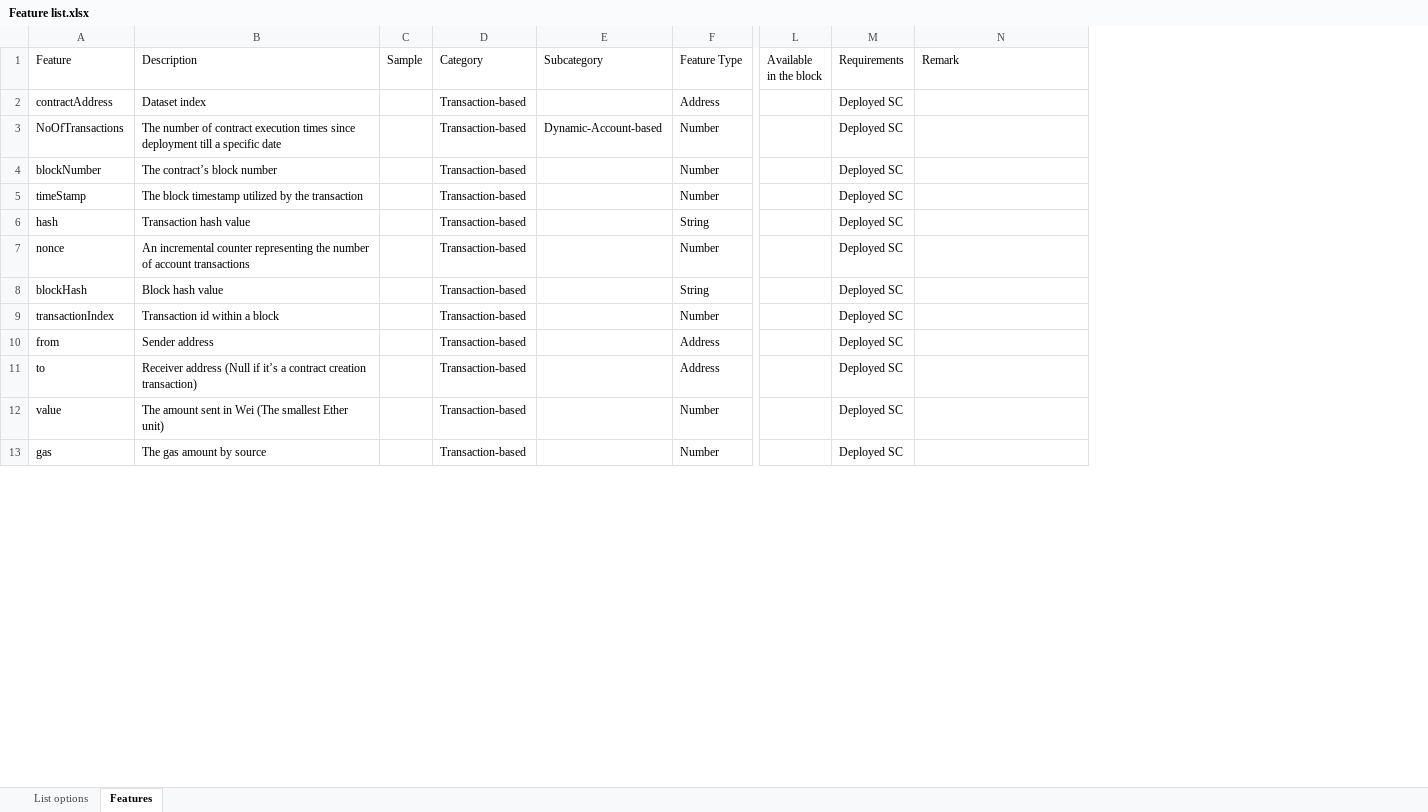
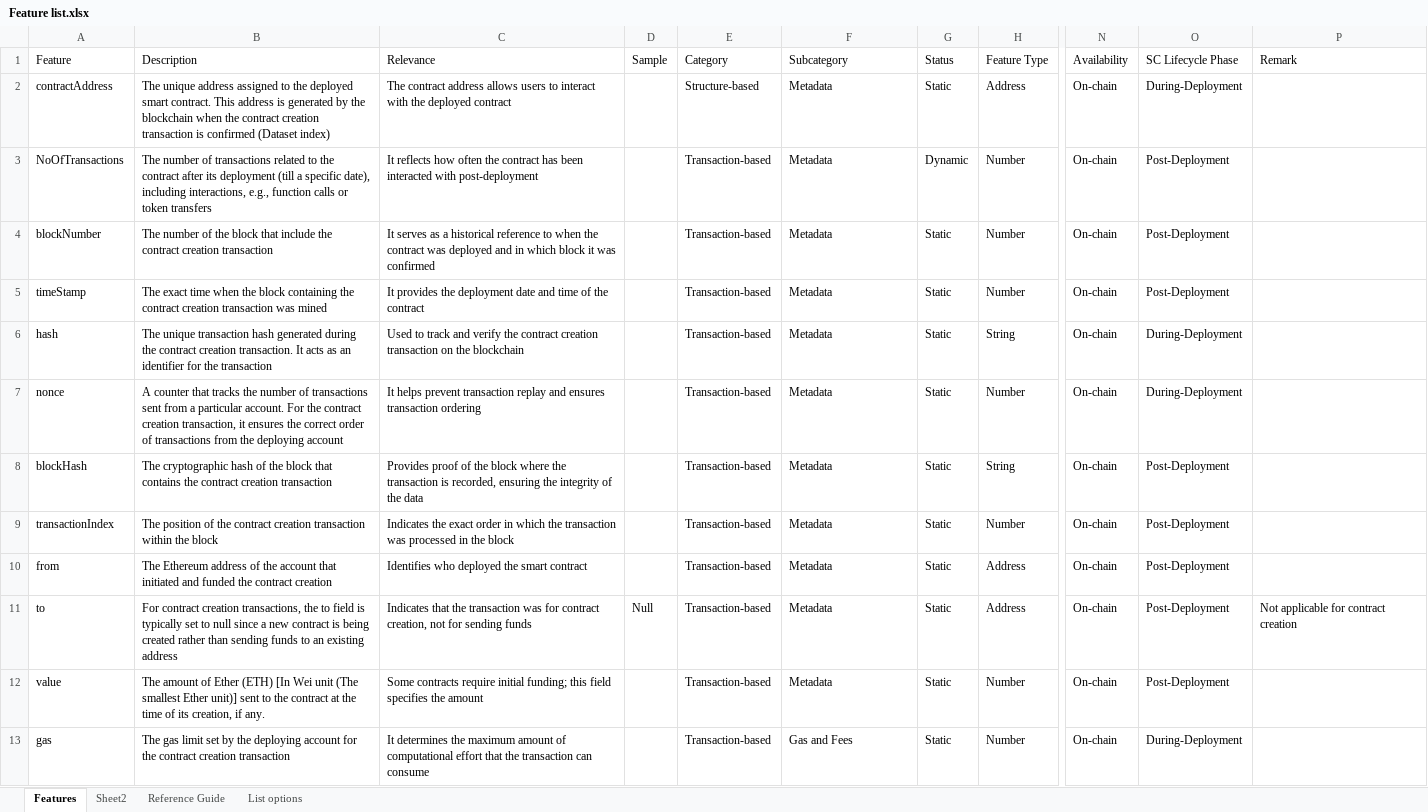
Before and after one commit to DIVE4Data/DIVE, an Excel workbook: Scripts/Feature list.xlsx, sheet Features, drawn as a sheet; only a part is shown, gaps mark what is left out; values as stored, in another font and other column widths than the file's, no cell formats; table styles not drawn; removed rows and columns are numbered as before the commit, all else as after; the diff covers the shown part only; the diff names each change by its address in the sheet, - before the commit and + after, or states it on an @@ line.

Commit message:
Feature list updated

```diff
--- a/Scripts/Feature list.xlsx (sheet Features)
+++ b/Scripts/Feature list.xlsx (sheet Features)
+sheet tab: Sheet2
+sheet tab: Reference Guide
@@ sheet tab order changed: Features | Sheet2 | Reference Guide | List options @@
-column B (Description), rows 2-13: Dataset index | The number of contract execution times since deployment till a specific date | The contract’s block number | The block timestamp utilized by the transaction | Transaction hash value | An incremental counter representing the number of account transactions | Block hash value | Transaction id within a block | Sender address | Receiver address (Null if it’s a contract creation transaction) | The amount sent in Wei (The smallest Ether unit) | The gas amount by source
+column B (Description), rows 2-13: The unique address assigned to the deployed smart contract. This address is generated by the blockchain when the contract creation transaction is confirmed (Dataset index) | The number of transactions related to the contract after its deployment (till a specific date), including interactions, e.g., function calls or token transfers | The number of the block that include the contract creation transaction | The exact time when the block containing the contract creation transaction was mined | The unique transaction hash generated during the contract creation transaction. It acts as an identifier for the transaction | A counter that tracks the number of transactions sent from a particular account. For the contract creation transaction, it ensures the correct order of transactions from the deploying account | The cryptographic hash of the block that contains the contract creation transaction | The position of the contract creation transaction within the block | The Ethereum address of the account that initiated and funded the contract creation | For contract creation transactions, the to field is typically set to null since a new contract is being created rather than sending funds to an existing address | The amount of Ether (ETH) [In Wei unit (The smallest Ether unit)] sent to the contract at the time of its creation, if any. | The gas limit set by the deploying account for the contract creation transaction
+column C (Relevance), rows 2-13: The contract address allows users to interact with the deployed contract | It reflects how often the contract has been interacted with post-deployment | It serves as a historical reference to when the contract was deployed and in which block it was confirmed | It provides the deployment date and time of the contract | Used to track and verify the contract creation transaction on the blockchain | It helps prevent transaction replay and ensures transaction ordering | Provides proof of the block where the transaction is recorded, ensuring the integrity of the data | Indicates the exact order in which the transaction was processed in the block | Identifies who deployed the smart contract | Indicates that the transaction was for contract creation, not for sending funds | Some contracts require initial funding; this field specifies the amount | It determines the maximum amount of computational effort that the transaction can consume
+column G (Status), rows 2-13: Static | Dynamic | Static | Static | Static | Static | Static | Static | Static | Static | Static | Static
-column L (Available in the block), empty
-column M (Requirements), rows 2-13: all Deployed SC
+column N (Availability), rows 2-13: all On-chain
+column O (SC Lifecycle Phase), rows 2-13: During-Deployment | Post-Deployment | Post-Deployment | Post-Deployment | During-Deployment | During-Deployment | Post-Deployment | Post-Deployment | Post-Deployment | Post-Deployment | Post-Deployment | During-Deployment
-E2 (Category): Transaction-based
+E2 (Category): Structure-based
-F2 (Subcategory): (empty)
+F2 (Subcategory): Metadata
-F3 (Subcategory): Dynamic-Account-based
+F3 (Subcategory): Metadata
-F4:F12 (Subcategory): (empty)
+F4:F12 (Subcategory): Metadata
-D11 (Sample): (empty)
+D11 (Sample): Null
-P11 (Remark): (empty)
+P11 (Remark): Not applicable for contract creation
-F13 (Subcategory): (empty)
+F13 (Subcategory): Gas and Fees
```
Also changed, not shown: 122 moved rows and 46 edited cells elsewhere in this sheet, sheet List options, cell formats, 3 other files.
